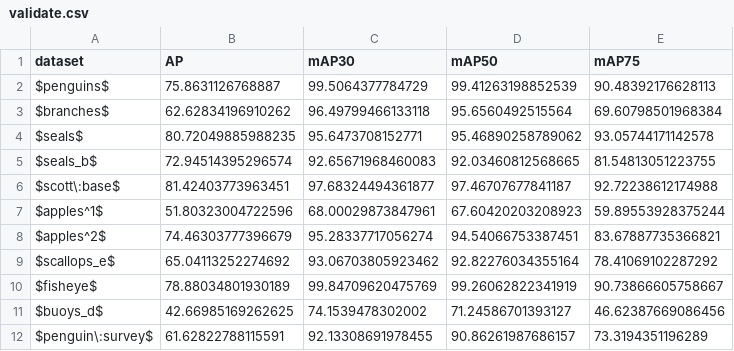
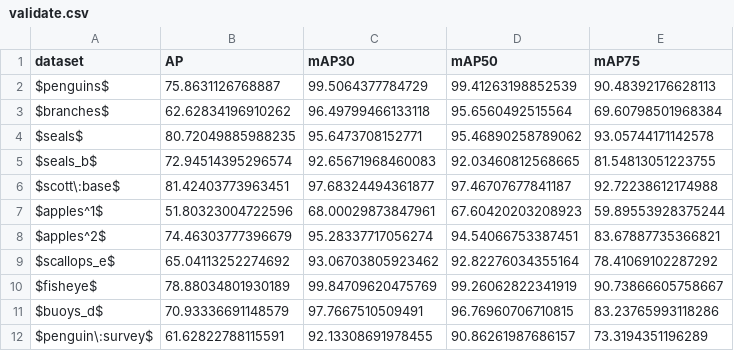
Before and after one commit to Saulzar/thesis, a CSV file: charts/training/validate.csv, drawn as a sheet.

Commit message:
Update charts

```diff
--- a/charts/training/validate.csv
+++ b/charts/training/validate.csv
@@ -10,3 +10,3 @@ $scallops_e$,65.04113252274692,93.06703805923462,92.82276034355164,78.4106910228
 $fisheye$,78.88034801930189,99.84709620475769,99.26062822341919,90.73866605758667
-$buoys_d$,42.66985169262625,74.1539478302002,71.24586701393127,46.62387669086456
+$buoys_d$,70.93336691148579,97.7667510509491,96.76960706710815,83.23765993118286
 $penguin\:survey$,61.62822788115591,92.13308691978455,90.86261987686157,73.3194351196289
```
Also changed, not shown: 13 other files.
